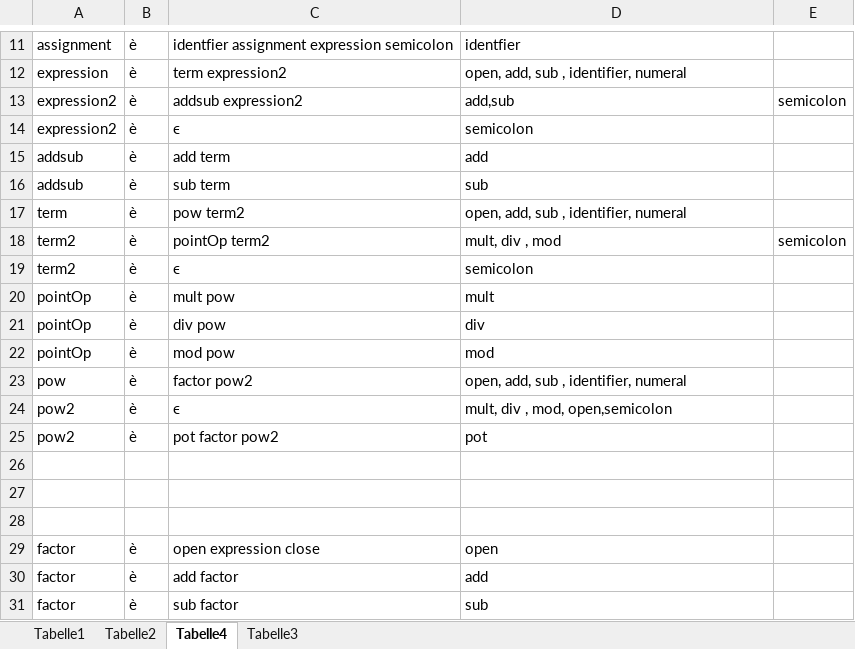
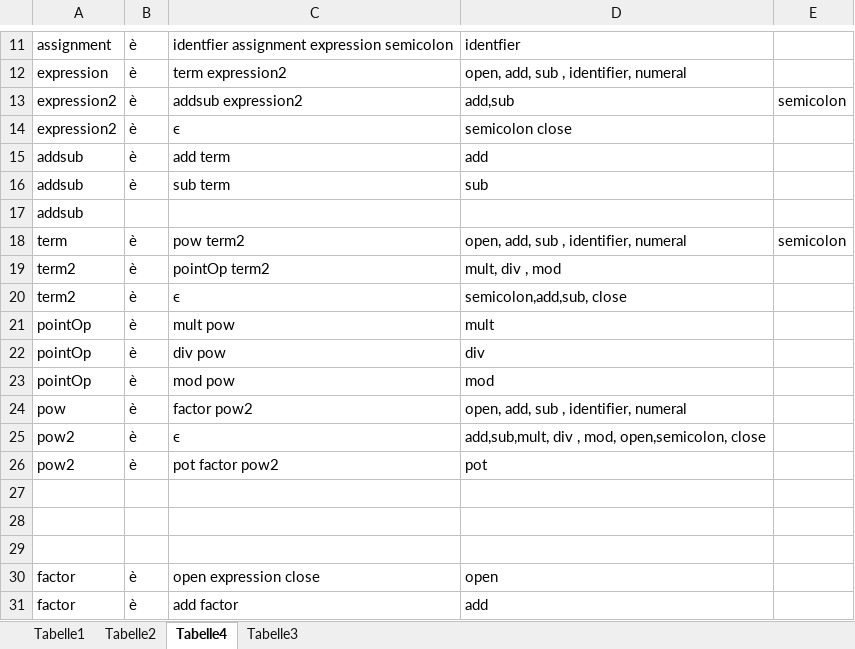
Before and after one commit to l0renor/Compiler, an Excel workbook: src/Tabelle.xlsx, sheet Tabelle4, drawn as a sheet; only a part is shown, gaps mark what is left out; the shorter side is filled out with more unchanged rows; values as stored, in another font and other column widths than the file's, no borders; addresses are those after the commit; the diff names each change by its address in the sheet, - before the commit and + after, or states it on an @@ line.

```diff
--- a/src/Tabelle.xlsx (sheet Tabelle4)
+++ b/src/Tabelle.xlsx (sheet Tabelle4)
-D14: semicolon
+D14: semicolon close
+row 17: addsub
-E18: (empty)
+E18: semicolon
-E19: semicolon
+E19: (empty)
-D20: semicolon
+D20: semicolon,add,sub, close
-D25: mult, div , mod, open,semicolon
+D25: add,sub,mult, div , mod, open,semicolon, close
```
Also changed, not shown: 4 other files.
